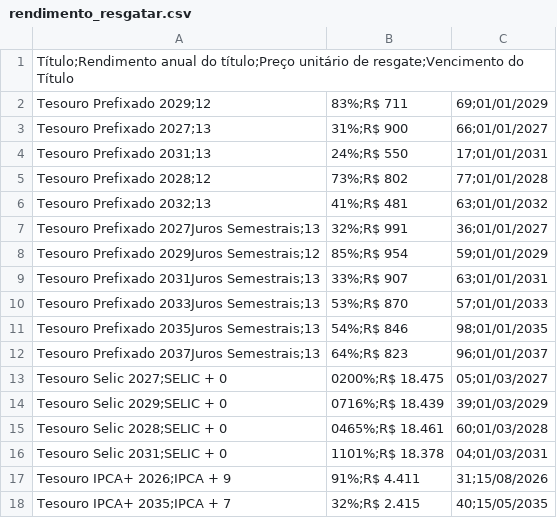
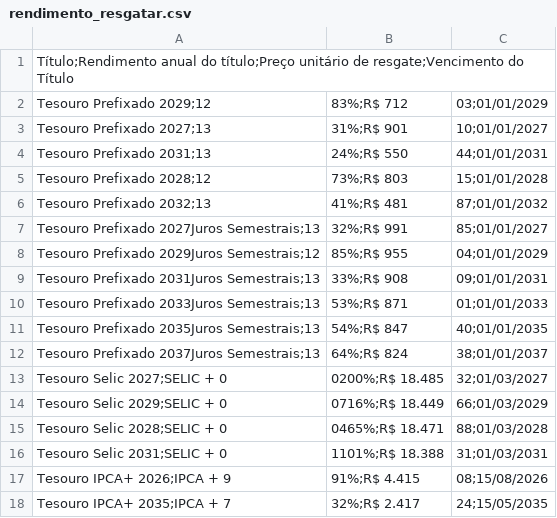
Before and after one commit to ghostnetrn/bot-tesouro-direto, a CSV file: rendimento_resgatar.csv, drawn as a sheet; only a part is shown; the diff covers the shown part only.

Commit message:
Atualizar Tesouro Direto

```diff
--- a/rendimento_resgatar.csv
+++ b/rendimento_resgatar.csv
@@ -1,18 +1,18 @@
 Título;Rendimento anual do título;Preço unitário de resgate;Vencimento do Título
-Tesouro Prefixado 2029;12,83%;R$ 711,69;01/01/2029
-Tesouro Prefixado 2027;13,31%;R$ 900,66;01/01/2027
-Tesouro Prefixado 2031;13,24%;R$ 550,17;01/01/2031
-Tesouro Prefixado 2028;12,73%;R$ 802,77;01/01/2028
-Tesouro Prefixado 2032;13,41%;R$ 481,63;01/01/2032
-Tesouro Prefixado 2027Juros Semestrais;13,32%;R$ 991,36;01/01/2027
-Tesouro Prefixado 2029Juros Semestrais;12,85%;R$ 954,59;01/01/2029
-Tesouro Prefixado 2031Juros Semestrais;13,33%;R$ 907,63;01/01/2031
-Tesouro Prefixado 2033Juros Semestrais;13,53%;R$ 870,57;01/01/2033
-Tesouro Prefixado 2035Juros Semestrais;13,54%;R$ 846,98;01/01/2035
-Tesouro Prefixado 2037Juros Semestrais;13,64%;R$ 823,96;01/01/2037
-Tesouro Selic 2027;SELIC + 0,0200%;R$ 18.475,05;01/03/2027
-Tesouro Selic 2029;SELIC + 0,0716%;R$ 18.439,39;01/03/2029
-Tesouro Selic 2028;SELIC + 0,0465%;R$ 18.461,60;01/03/2028
-Tesouro Selic 2031;SELIC + 0,1101%;R$ 18.378,04;01/03/2031
-Tesouro IPCA+ 2026;IPCA + 9,91%;R$ 4.411,31;15/08/2026
-Tesouro IPCA+ 2035;IPCA + 7,32%;R$ 2.415,40;15/05/2035
+Tesouro Prefixado 2029;12,83%;R$ 712,03;01/01/2029
+Tesouro Prefixado 2027;13,31%;R$ 901,10;01/01/2027
+Tesouro Prefixado 2031;13,24%;R$ 550,44;01/01/2031
+Tesouro Prefixado 2028;12,73%;R$ 803,15;01/01/2028
+Tesouro Prefixado 2032;13,41%;R$ 481,87;01/01/2032
+Tesouro Prefixado 2027Juros Semestrais;13,32%;R$ 991,85;01/01/2027
+Tesouro Prefixado 2029Juros Semestrais;12,85%;R$ 955,04;01/01/2029
+Tesouro Prefixado 2031Juros Semestrais;13,33%;R$ 908,09;01/01/2031
+Tesouro Prefixado 2033Juros Semestrais;13,53%;R$ 871,01;01/01/2033
+Tesouro Prefixado 2035Juros Semestrais;13,54%;R$ 847,40;01/01/2035
+Tesouro Prefixado 2037Juros Semestrais;13,64%;R$ 824,38;01/01/2037
+Tesouro Selic 2027;SELIC + 0,0200%;R$ 18.485,32;01/03/2027
+Tesouro Selic 2029;SELIC + 0,0716%;R$ 18.449,66;01/03/2029
+Tesouro Selic 2028;SELIC + 0,0465%;R$ 18.471,88;01/03/2028
+Tesouro Selic 2031;SELIC + 0,1101%;R$ 18.388,31;01/03/2031
+Tesouro IPCA+ 2026;IPCA + 9,91%;R$ 4.415,08;15/08/2026
+Tesouro IPCA+ 2035;IPCA + 7,32%;R$ 2.417,24;15/05/2035
```
Also changed, not shown: 83 edited cells elsewhere in this file.
